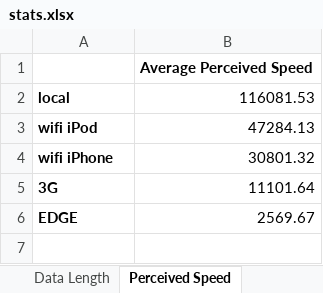
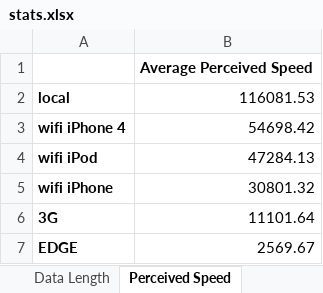
Before and after one commit to akosma/iPhoneWebServicesClient, an Excel workbook: Results/stats.xlsx, sheet Perceived Speed, drawn as a sheet; values as stored, in another font and other column widths than the file's, no borders; the diff names each change by its address in the sheet, - before the commit and + after, or states it on an @@ line.

Commit message:
Added statistics after test with iPhone 4

```diff
--- a/Results/stats.xlsx (sheet Perceived Speed)
+++ b/Results/stats.xlsx (sheet Perceived Speed)
+row 3: wifi iPhone 4 | 54698.42
```
Also changed, not shown: sheet Deserializer Speed, sheet Loader Speed, sheet Data Length, other sheet tabs, formulas that keep their value, 1 other file.
